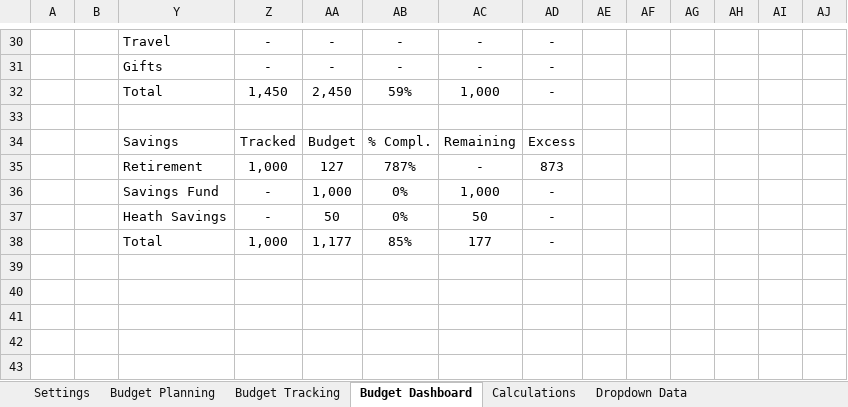
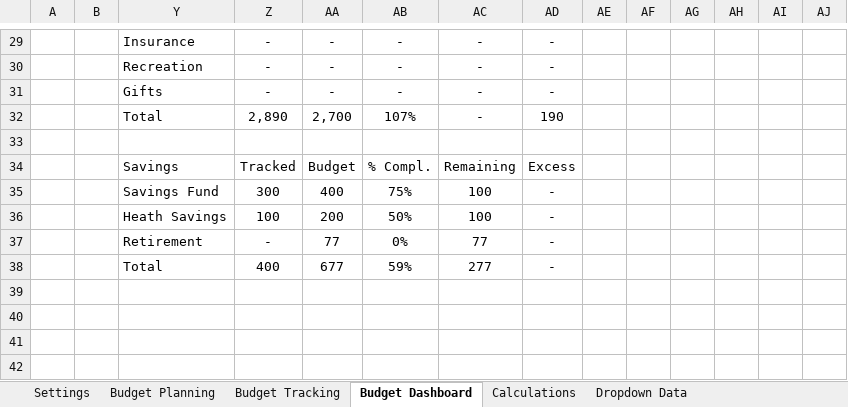
Before and after one commit to diegosol127/FinanceTools, an Excel workbook: BudgetTrackerNew.xlsm, sheet Budget Dashboard, drawn as a sheet; only a part is shown, gaps mark what is left out; the shorter side is filled out with more unchanged rows; values as stored, in another font and other column widths than the file's, no borders; conditional formats not drawn; removed rows and columns are numbered as before the commit, all else as after; rows hold the shown columns only; the diff covers the shown part only; the diff names each change by its address in the sheet, - before the commit and + after, or states it on an @@ line.

Commit message:
Add transactions to new budget tracker

```diff
--- a/BudgetTrackerNew.xlsm (sheet Budget Dashboard)
+++ b/BudgetTrackerNew.xlsm (sheet Budget Dashboard)
-Y29: Travel
+Y29: Insurance
+row 30:  |  | Recreation | - | - | - | - | -
-row 32:  |  | Total | 1,450 | 2,450 | 59% | 1,000 | -
+row 32:  |  | Total | 2,890 | 2,700 | 107% | - | 190
-row 35:  |  | Retirement | 1,000 | 127 | 787% | - | 873
-row 36:  |  | Savings Fund | - | 1,000 | 0% | 1,000 | -
+row 35:  |  | Savings Fund | 300 | 400 | 75% | 100 | -
+row 36:  |  | Heath Savings | 100 | 200 | 50% | 100 | -
-Y37: Heath Savings
+Y37: Retirement
-AA37: 50
+AA37: 77
-AC37: 50
+AC37: 77
-row 38:  |  | Total | 1,000 | 1,177 | 85% | 177 | -
+row 38:  |  | Total | 400 | 677 | 59% | 277 | -
```
Also changed, not shown: 11 added rows, 12 removed rows and 6 edited cells elsewhere in this sheet, sheet Budget Tracking, sheet Budget Planning, sheet Calculations, formulas that keep their value, hidden cells, charts or pictures.
